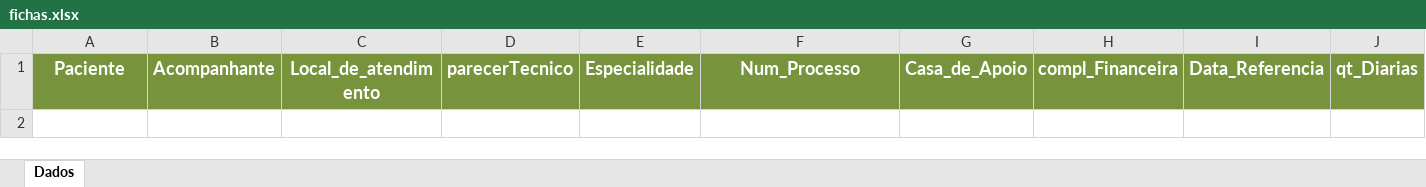
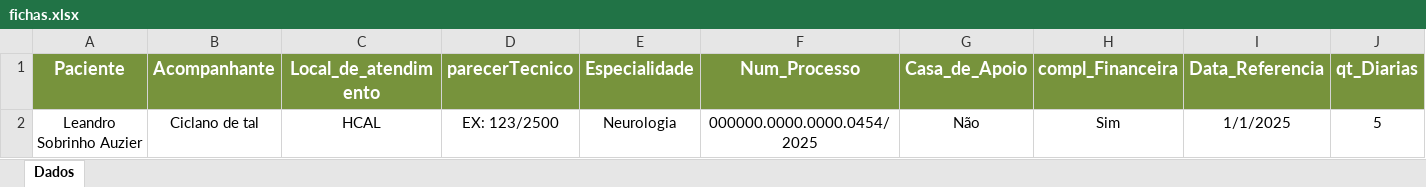
Before and after one commit to leandroauzier/sistemaRemessas, an Excel workbook: modelos/fichas.xlsx, sheet Dados, drawn as a sheet; only a part is shown; values as stored, in another font and other column widths than the file's, no borders; rows hold the shown columns only; the diff names each change by its address in the sheet, - before the commit and + after, or states it on an @@ line.

```diff
--- a/modelos/fichas.xlsx (sheet Dados)
+++ b/modelos/fichas.xlsx (sheet Dados)
+row 2: Leandro Sobrinho Auzier | Ciclano de tal | HCAL | EX: 123/2500 | Neurologia | 000000.0000.0000.0454/2025 | Não | Sim | 1/1/2025 | 5
```
Also changed, not shown: modelos/MODELO DE REMESSA DE LOTE ATUALIZADA-2025.xlsm, 2 other files.
